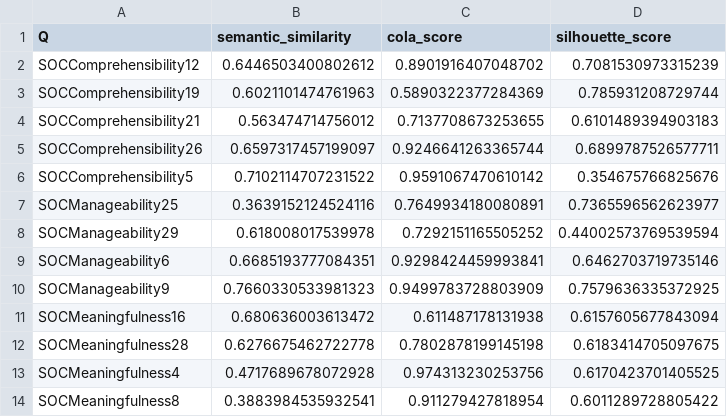
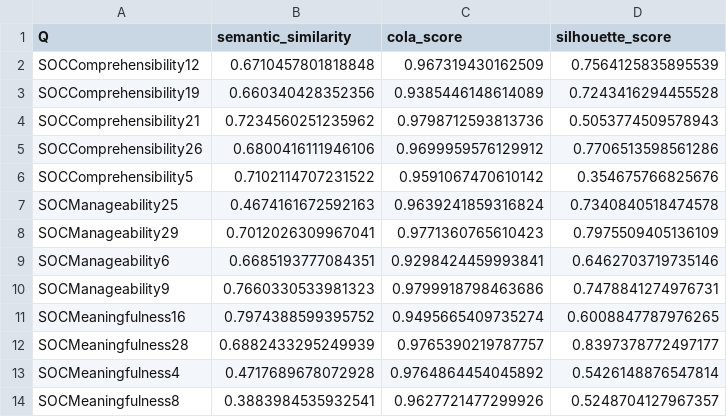
Before and after one commit to cnai-lab/qpsychometric, a CSV file: qpsychometric/mental_health/sense_of_coherence/validations/results/linguistic_acceptability.csv, drawn as a sheet.

Commit message:
fixed cola and semantic for soc, cronbach alpha now at 0.9042

```diff
--- a/qpsychometric/mental_health/sense_of_coherence/validations/results/linguistic_acceptability.csv
+++ b/qpsychometric/mental_health/sense_of_coherence/validations/results/linguistic_acceptability.csv
@@ -1,14 +1,14 @@
 Q,semantic_similarity,cola_score,silhouette_score
-SOCComprehensibility12,0.6446503400802612,0.8901916407048702,0.7081530973315239
-SOCComprehensibility19,0.6021101474761963,0.5890322377284369,0.785931208729744
-SOCComprehensibility21,0.563474714756012,0.7137708673253655,0.6101489394903183
-SOCComprehensibility26,0.6597317457199097,0.9246641263365744,0.6899787526577711
+SOCComprehensibility12,0.6710457801818848,0.967319430162509,0.7564125835895539
+SOCComprehensibility19,0.660340428352356,0.9385446148614089,0.7243416294455528
+SOCComprehensibility21,0.7234560251235962,0.9798712593813736,0.5053774509578943
+SOCComprehensibility26,0.6800416111946106,0.9699959576129912,0.7706513598561286
 SOCComprehensibility5,0.7102114707231522,0.9591067470610142,0.354675766825676
-SOCManageability25,0.3639152124524116,0.7649934180080891,0.7365596562623977
-SOCManageability29,0.618008017539978,0.7292151165505252,0.44002573769539594
+SOCManageability25,0.4674161672592163,0.9639241859316824,0.7340840518474578
+SOCManageability29,0.7012026309967041,0.9771360765610423,0.7975509405136109
 SOCManageability6,0.6685193777084351,0.9298424459993841,0.6462703719735146
-SOCManageability9,0.7660330533981323,0.9499783728803909,0.7579636335372925
-SOCMeaningfulness16,0.680636003613472,0.611487178131938,0.6157605677843094
-SOCMeaningfulness28,0.6276675462722778,0.7802878199145198,0.6183414705097675
-SOCMeaningfulness4,0.4717689678072928,0.974313230253756,0.6170423701405525
-SOCMeaningfulness8,0.3883984535932541,0.911279427818954,0.6011289728805422
+SOCManageability9,0.7660330533981323,0.9799918798463686,0.7478841274976731
+SOCMeaningfulness16,0.7974388599395752,0.9495665409735274,0.6008847787976265
+SOCMeaningfulness28,0.6882433295249939,0.9765390219787757,0.8397378772497177
+SOCMeaningfulness4,0.4717689678072928,0.9764864454045892,0.5426148876547814
+SOCMeaningfulness8,0.3883984535932541,0.9627721477299926,0.5248704127967357
```
Also changed, not shown: 5 other files.
